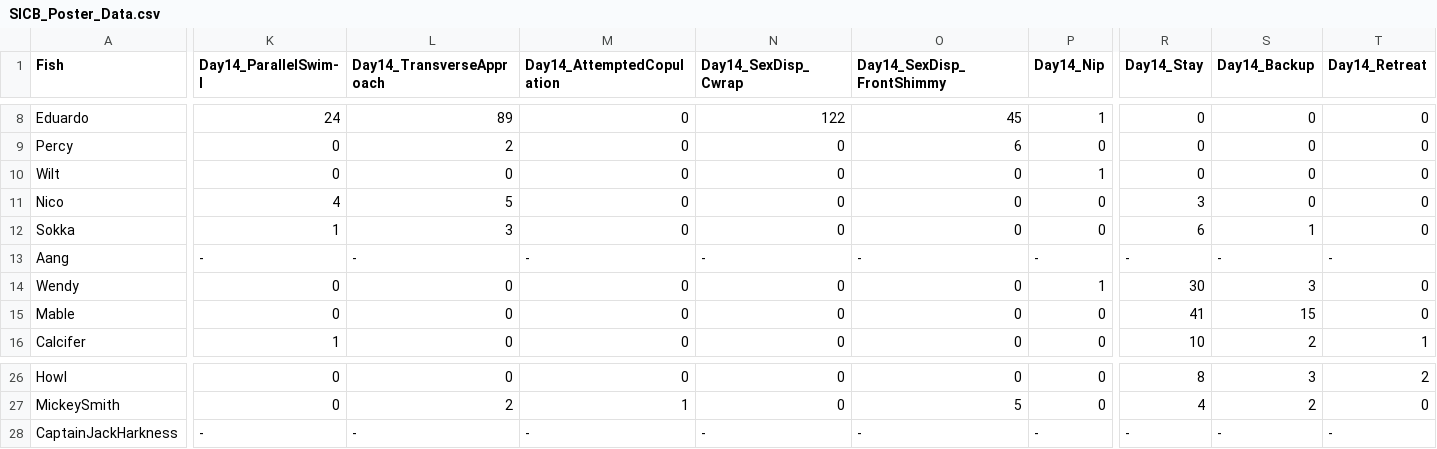
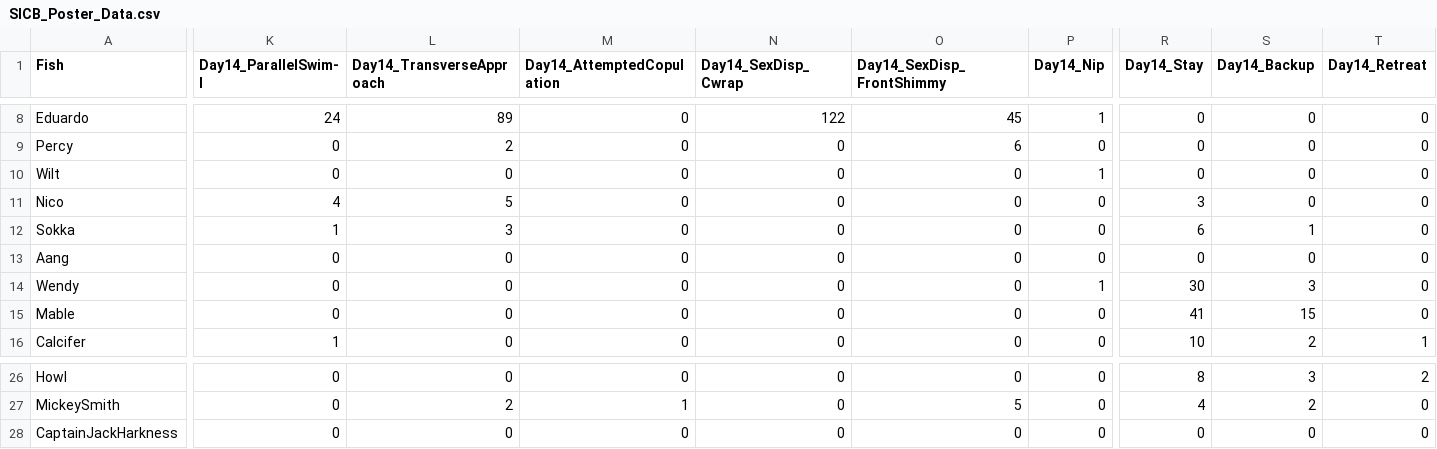
Before and after one commit to slcornett/FoodDepBehaviorPilot, a CSV file: SICB_Poster_Data.csv, drawn as a sheet; only a part is shown, gaps mark what is left out; the diff covers the shown part only; the diff names each change by its address in the sheet, - before the commit and + after, or states it on an @@ line.

```diff
--- a/SICB_Poster_Data.csv
+++ b/SICB_Poster_Data.csv
-K13 (Day14_ParallelSwim-I): -
+K13 (Day14_ParallelSwim-I): 0
-L13 (Day14_TransverseApproach): -
+L13 (Day14_TransverseApproach): 0
-M13 (Day14_AttemptedCopulation): -
+M13 (Day14_AttemptedCopulation): 0
-N13 (Day14_SexDisp_Cwrap): -
+N13 (Day14_SexDisp_Cwrap): 0
-O13 (Day14_SexDisp_FrontShimmy): -
+O13 (Day14_SexDisp_FrontShimmy): 0
-P13 (Day14_Nip): -
+P13 (Day14_Nip): 0
-R13 (Day14_Stay): -
+R13 (Day14_Stay): 0
-S13 (Day14_Backup): -
+S13 (Day14_Backup): 0
-T13 (Day14_Retreat): -
+T13 (Day14_Retreat): 0
-K28 (Day14_ParallelSwim-I): -
+K28 (Day14_ParallelSwim-I): 0
-L28 (Day14_TransverseApproach): -
+L28 (Day14_TransverseApproach): 0
-M28 (Day14_AttemptedCopulation): -
+M28 (Day14_AttemptedCopulation): 0
-N28 (Day14_SexDisp_Cwrap): -
+N28 (Day14_SexDisp_Cwrap): 0
-O28 (Day14_SexDisp_FrontShimmy): -
+O28 (Day14_SexDisp_FrontShimmy): 0
-P28 (Day14_Nip): -
+P28 (Day14_Nip): 0
-R28 (Day14_Stay): -
+R28 (Day14_Stay): 0
-S28 (Day14_Backup): -
+S28 (Day14_Backup): 0
-T28 (Day14_Retreat): -
+T28 (Day14_Retreat): 0
```
Also changed, not shown: 6 edited cells elsewhere in this file.
